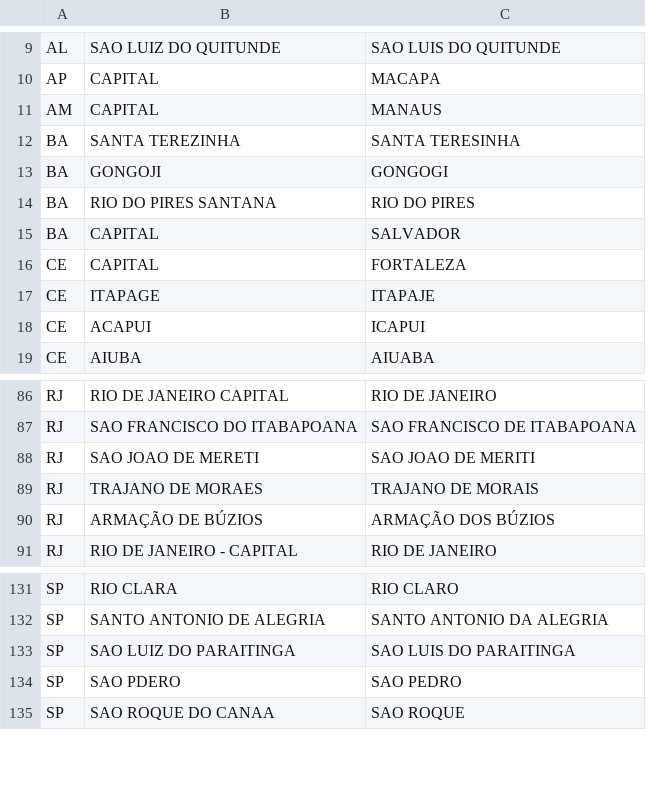
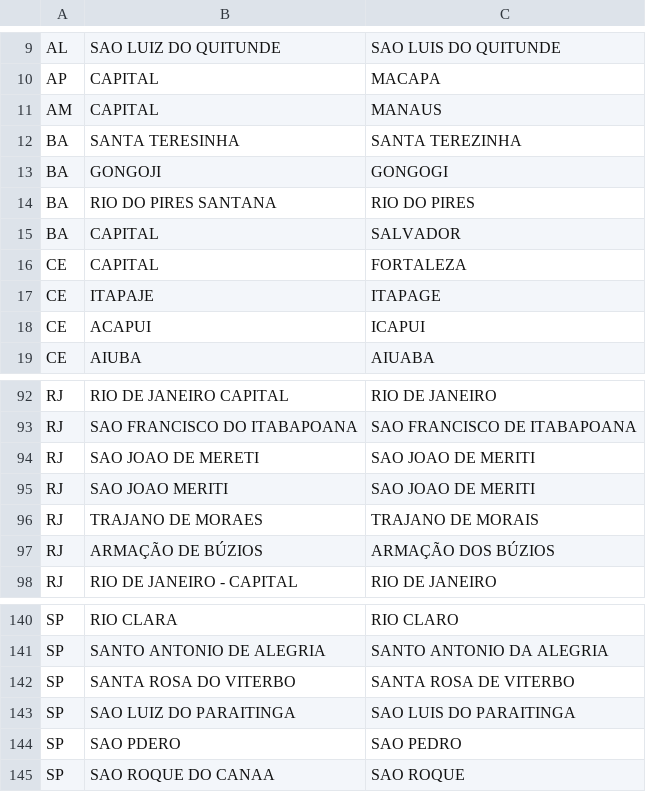
Before and after one commit to hsigstad/diarios, a CSV file: diarios/data/municipio_correction_manual.csv, drawn as a sheet; only a part is shown, gaps mark what is left out; the diff covers the shown part only.

```diff
--- a/diarios/data/municipio_correction_manual.csv
+++ b/diarios/data/municipio_correction_manual.csv
@@ -11,3 +11,3 @@ AP,CAPITAL,MACAPA
 AM,CAPITAL,MANAUS
-BA,SANTA TEREZINHA,SANTA TERESINHA
+BA,SANTA TERESINHA,SANTA TEREZINHA
 BA,GONGOJI,GONGOGI
@@ -16,3 +16,3 @@ BA,CAPITAL,SALVADOR
 CE,CAPITAL,FORTALEZA
-CE,ITAPAGE,ITAPAJE
+CE,ITAPAJE,ITAPAGE
 CE,ACAPUI,ICAPUI
@@ -88,2 +94,3 @@ RJ,SAO FRANCISCO DO ITABAPOANA,SAO FRANCISCO DE ITABAPOANA
 RJ,SAO JOAO DE MERETI,SAO JOAO DE MERITI
+RJ,SAO JOAO MERITI,SAO JOAO DE MERITI
 RJ,TRAJANO DE MORAES,TRAJANO DE MORAIS
@@ -132,2 +141,3 @@ SP,RIO CLARA,RIO CLARO
 SP,SANTO ANTONIO DE ALEGRIA,SANTO ANTONIO DA ALEGRIA
+SP,SANTA ROSA DO VITERBO,SANTA ROSA DE VITERBO
 SP,SAO LUIZ DO PARAITINGA,SAO LUIS DO PARAITINGA
```
Also changed, not shown: 8 added rows and 2 edited cells elsewhere in this file, 1 other file.
